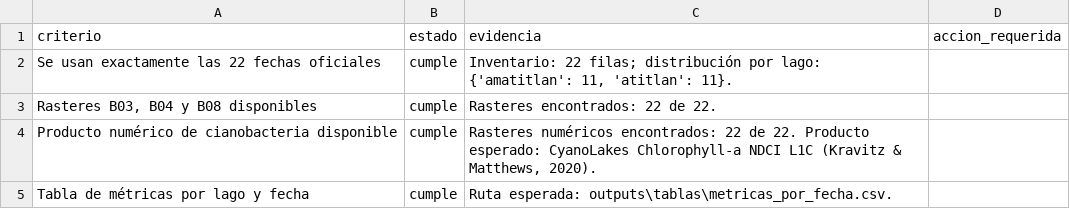
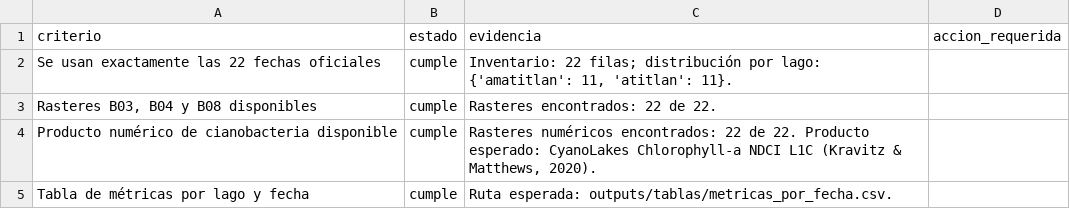
Before and after one commit to jcdiegolopez/DS-LAB04, a CSV file: outputs/tablas/lista_control_calidad_avance.csv, drawn as a sheet.

```diff
--- a/outputs/tablas/lista_control_calidad_avance.csv
+++ b/outputs/tablas/lista_control_calidad_avance.csv
@@ -4,2 +4,2 @@ Se usan exactamente las 22 fechas oficiales,cumple,"Inventario: 22 filas; distri
 Producto numérico de cianobacteria disponible,cumple,"Rasteres numéricos encontrados: 22 de 22. Producto esperado: CyanoLakes Chlorophyll-a NDCI L1C (Kravitz & Matthews, 2020).",
-Tabla de métricas por lago y fecha,cumple,Ruta esperada: outputs\tablas\metricas_por_fecha.csv.,
+Tabla de métricas por lago y fecha,cumple,Ruta esperada: outputs/tablas/metricas_por_fecha.csv.,
```
Also changed, not shown: outputs/tablas/correlaciones_por_lago.csv, outputs/tablas/inventario_datos.csv, 17 other files.
